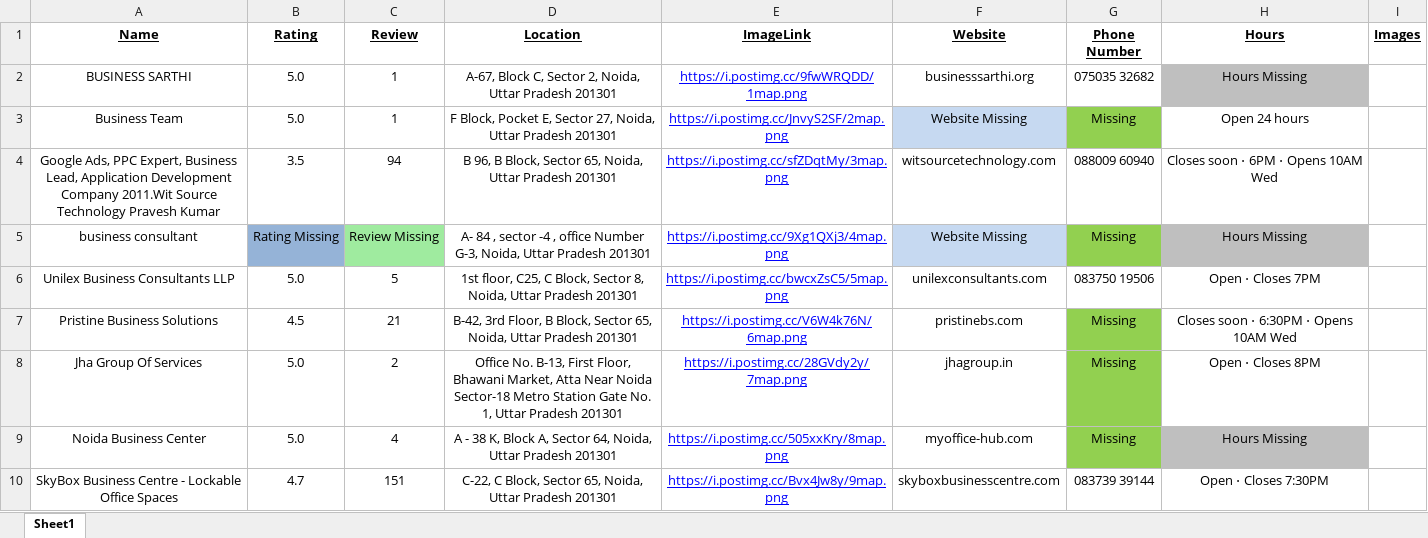
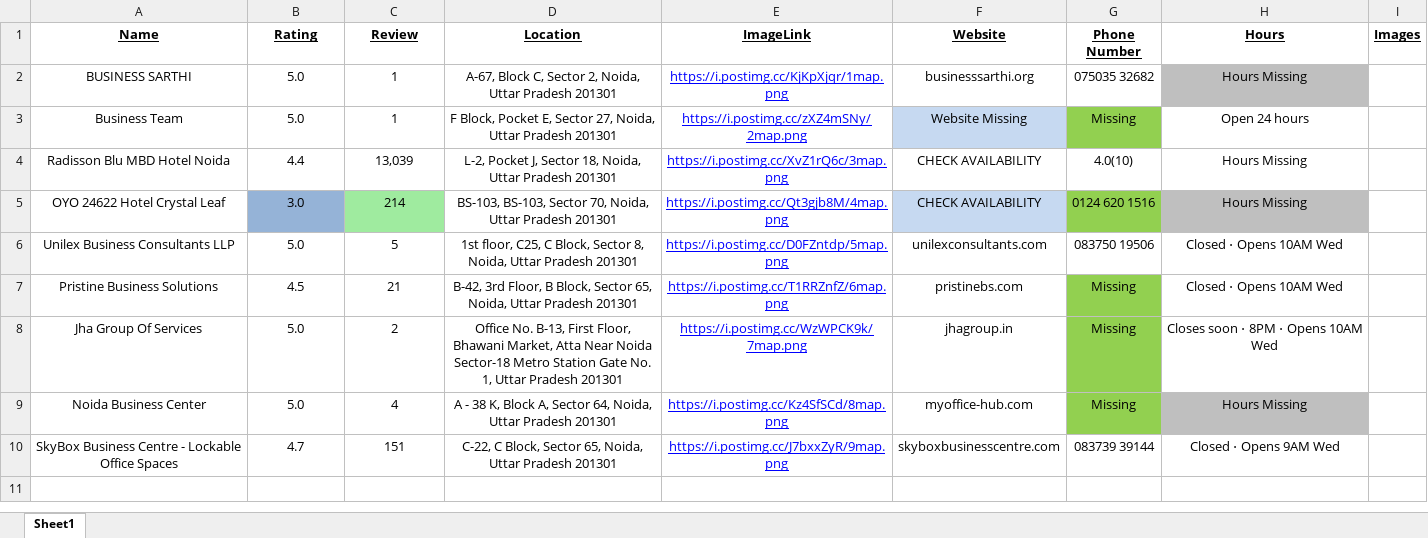
Before and after one commit to utkarsh1535/Demo_testing, an Excel workbook: all data.xlsx, sheet Sheet1, drawn as a sheet; values as stored, in another font and other column widths than the file's, no borders; removed rows and columns are numbered as before the commit, all else as after; the diff names each change by its address in the sheet, - before the commit and + after, or states it on an @@ line.

```diff
--- a/all data.xlsx (sheet Sheet1)
+++ b/all data.xlsx (sheet Sheet1)
-E2 (ImageLink): https://i.postimg.cc/9fwWRQDD/1map.png
+E2 (ImageLink): https://i.postimg.cc/KjKpXjqr/1map.png
-E3 (ImageLink): https://i.postimg.cc/JnvyS2SF/2map.png
+E3 (ImageLink): https://i.postimg.cc/zXZ4mSNy/2map.png
-row 4: Google Ads, PPC Expert, Business Lead, Application Development Company 2011.Wit Source Technology Pravesh Kumar | 3.5 | 94 | B 96, B Block, Sector 65, Noida, Uttar Pradesh 201301 | https://i.postimg.cc/sfZDqtMy/3map.png | witsourcetechnology.com | 088009 60940 | Closes soon ⋅ 6PM ⋅ Opens 10AM Wed
-row 5: business consultant | Rating Missing | Review Missing | A- 84 , sector -4 , office Number G-3, Noida, Uttar Pradesh 201301 | https://i.postimg.cc/9Xg1QXj3/4map.png | Website Missing | Missing | Hours Missing
+row 4: Radisson Blu MBD Hotel Noida | 4.4 | 13,039 | L-2, Pocket J, Sector 18, Noida, Uttar Pradesh 201301 | https://i.postimg.cc/XvZ1rQ6c/3map.png | CHECK AVAILABILITY | 4.0(10) | Hours Missing
+row 5: OYO 24622 Hotel Crystal Leaf | 3.0 | 214 | BS-103, BS-103, Sector 70, Noida, Uttar Pradesh 201301 | https://i.postimg.cc/Qt3gjb8M/4map.png | CHECK AVAILABILITY | 0124 620 1516 | Hours Missing
-E6 (ImageLink): https://i.postimg.cc/bwcxZsC5/5map.png
+E6 (ImageLink): https://i.postimg.cc/D0FZntdp/5map.png
-H6 (Hours): Open ⋅ Closes 7PM
+H6 (Hours): Closed ⋅ Opens 10AM Wed
-E7 (ImageLink): https://i.postimg.cc/V6W4k76N/6map.png
+E7 (ImageLink): https://i.postimg.cc/T1RRZnfZ/6map.png
-H7 (Hours): Closes soon ⋅ 6:30PM ⋅ Opens 10AM Wed
+H7 (Hours): Closed ⋅ Opens 10AM Wed
-E8 (ImageLink): https://i.postimg.cc/28GVdy2y/7map.png
+E8 (ImageLink): https://i.postimg.cc/WzWPCK9k/7map.png
-H8 (Hours): Open ⋅ Closes 8PM
+H8 (Hours): Closes soon ⋅ 8PM ⋅ Opens 10AM Wed
-E9 (ImageLink): https://i.postimg.cc/505xxKry/8map.png
+E9 (ImageLink): https://i.postimg.cc/Kz4SfSCd/8map.png
-E10 (ImageLink): https://i.postimg.cc/Bvx4Jw8y/9map.png
+E10 (ImageLink): https://i.postimg.cc/J7bxxZyR/9map.png
-H10 (Hours): Open ⋅ Closes 7:30PM
+H10 (Hours): Closed ⋅ Opens 9AM Wed
```
Also changed, not shown: googlemaplink.xlsx, 19 other files.
